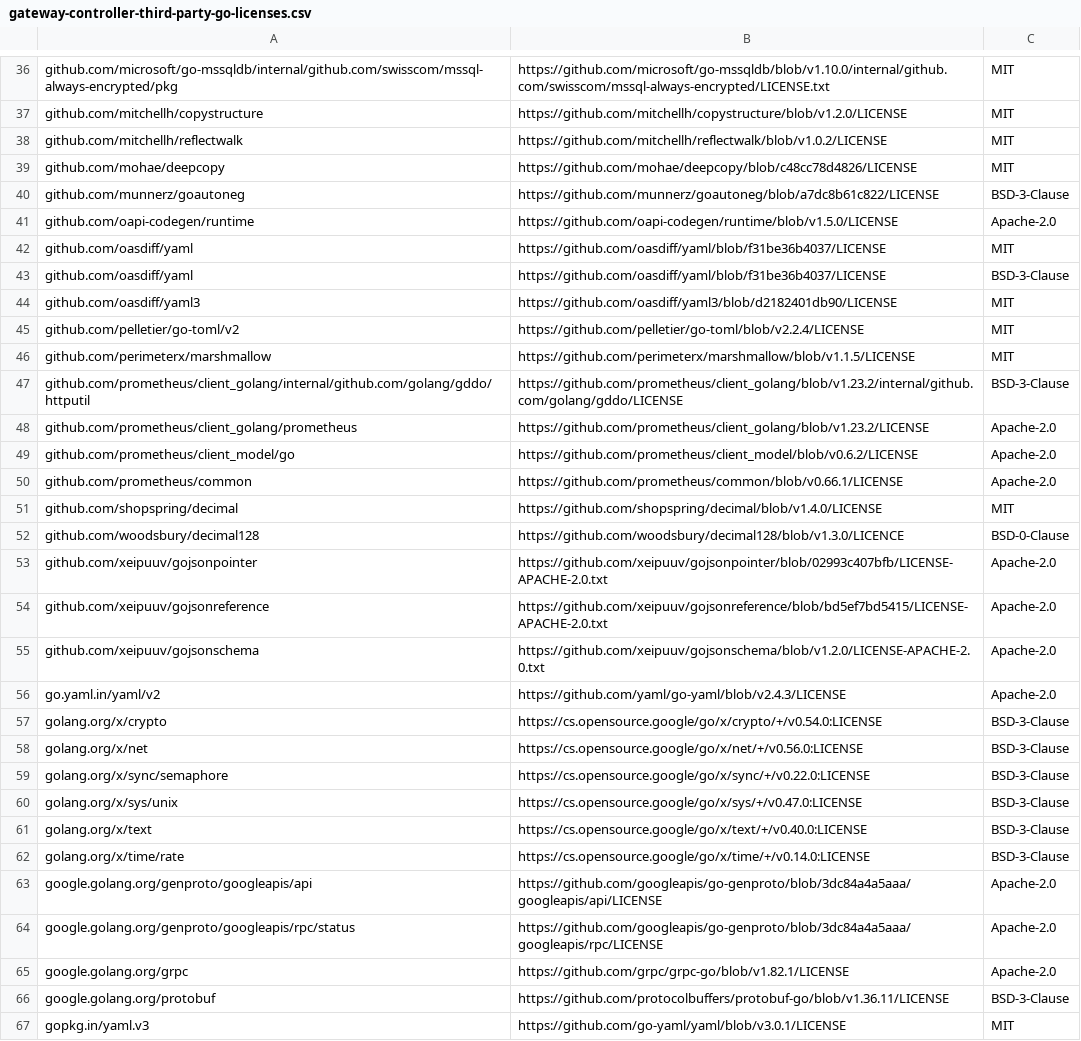
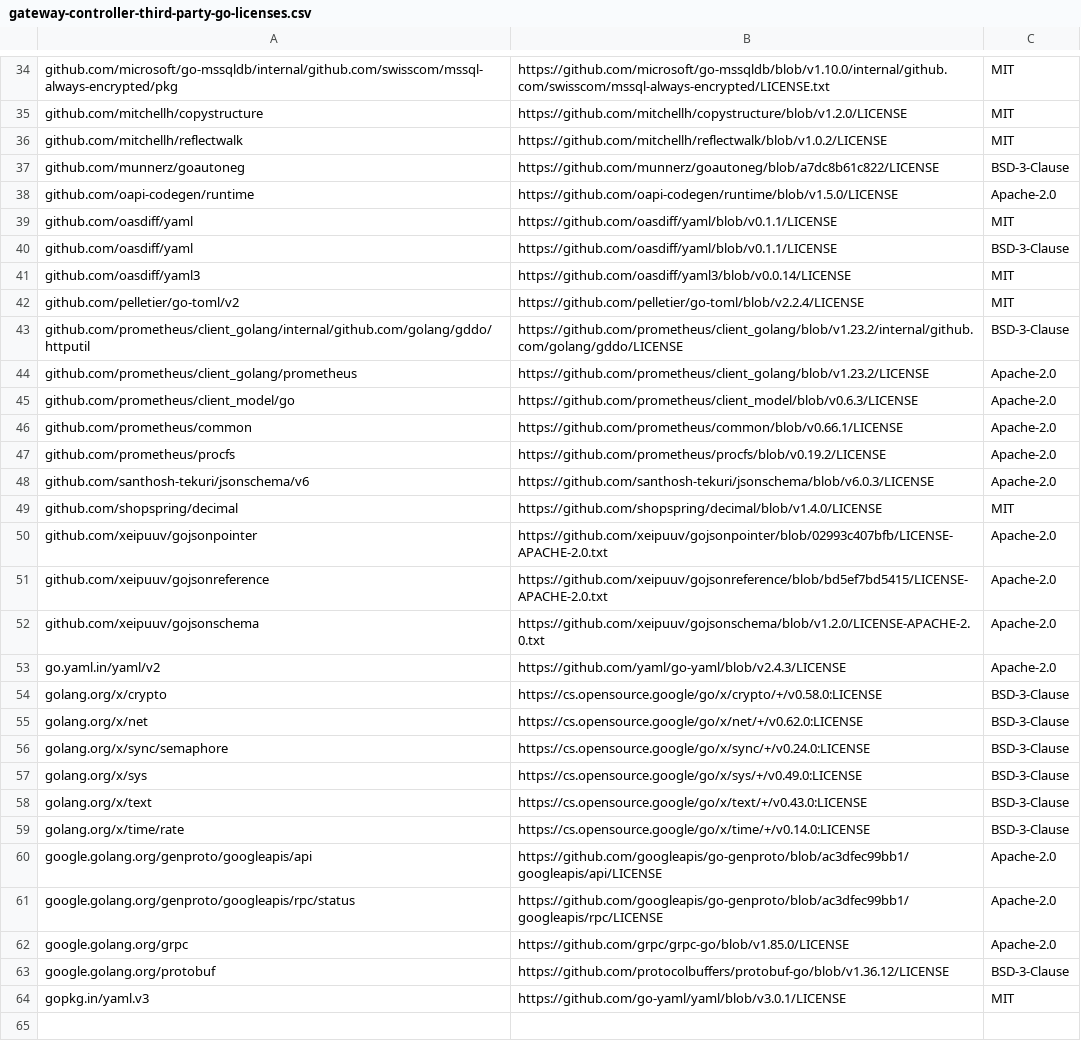
Before and after one commit to wso2/api-platform, a CSV file: license-reports/go/gateway-controller-third-party-go-licenses.csv, drawn as a sheet; only a part is shown, gaps mark what is left out; the diff covers the shown part only.

```diff
--- a/license-reports/go/gateway-controller-third-party-go-licenses.csv
+++ b/license-reports/go/gateway-controller-third-party-go-licenses.csv
@@ -38,16 +36,15 @@ github.com/mitchellh/copystructure,https://github.com/mitchellh/copystructure/bl
 github.com/mitchellh/reflectwalk,https://github.com/mitchellh/reflectwalk/blob/v1.0.2/LICENSE,MIT
-github.com/mohae/deepcopy,https://github.com/mohae/deepcopy/blob/c48cc78d4826/LICENSE,MIT
 github.com/munnerz/goautoneg,https://github.com/munnerz/goautoneg/blob/a7dc8b61c822/LICENSE,BSD-3-Clause
 github.com/oapi-codegen/runtime,https://github.com/oapi-codegen/runtime/blob/v1.5.0/LICENSE,Apache-2.0
-github.com/oasdiff/yaml,https://github.com/oasdiff/yaml/blob/f31be36b4037/LICENSE,MIT
-github.com/oasdiff/yaml,https://github.com/oasdiff/yaml/blob/f31be36b4037/LICENSE,BSD-3-Clause
-github.com/oasdiff/yaml3,https://github.com/oasdiff/yaml3/blob/d2182401db90/LICENSE,MIT
+github.com/oasdiff/yaml,https://github.com/oasdiff/yaml/blob/v0.1.1/LICENSE,MIT
+github.com/oasdiff/yaml,https://github.com/oasdiff/yaml/blob/v0.1.1/LICENSE,BSD-3-Clause
+github.com/oasdiff/yaml3,https://github.com/oasdiff/yaml3/blob/v0.0.14/LICENSE,MIT
 github.com/pelletier/go-toml/v2,https://github.com/pelletier/go-toml/blob/v2.2.4/LICENSE,MIT
-github.com/perimeterx/marshmallow,https://github.com/perimeterx/marshmallow/blob/v1.1.5/LICENSE,MIT
 github.com/prometheus/client_golang/internal/github.com/golang/gddo/httputil,https://github.com/prometheus/client_golang/blob/v1.23.2/internal/github.com/golang/gddo/LICENSE,BSD-3-Clause
 github.com/prometheus/client_golang/prometheus,https://github.com/prometheus/client_golang/blob/v1.23.2/LICENSE,Apache-2.0
-github.com/prometheus/client_model/go,https://github.com/prometheus/client_model/blob/v0.6.2/LICENSE,Apache-2.0
+github.com/prometheus/client_model/go,https://github.com/prometheus/client_model/blob/v0.6.3/LICENSE,Apache-2.0
 github.com/prometheus/common,https://github.com/prometheus/common/blob/v0.66.1/LICENSE,Apache-2.0
+github.com/prometheus/procfs,https://github.com/prometheus/procfs/blob/v0.19.2/LICENSE,Apache-2.0
+github.com/santhosh-tekuri/jsonschema/v6,https://github.com/santhosh-tekuri/jsonschema/blob/v6.0.3/LICENSE,Apache-2.0
 github.com/shopspring/decimal,https://github.com/shopspring/decimal/blob/v1.4.0/LICENSE,MIT
-github.com/woodsbury/decimal128,https://github.com/woodsbury/decimal128/blob/v1.3.0/LICENCE,BSD-0-Clause
 github.com/xeipuuv/gojsonpointer,https://github.com/xeipuuv/gojsonpointer/blob/02993c407bfb/LICENSE-APACHE-2.0.txt,Apache-2.0
@@ -56,12 +53,12 @@ github.com/xeipuuv/gojsonschema,https://github.com/xeipuuv/gojsonschema/blob/v1.
 go.yaml.in/yaml/v2,https://github.com/yaml/go-yaml/blob/v2.4.3/LICENSE,Apache-2.0
-golang.org/x/crypto,https://cs.opensource.google/go/x/crypto/+/v0.54.0:LICENSE,BSD-3-Clause
-golang.org/x/net,https://cs.opensource.google/go/x/net/+/v0.56.0:LICENSE,BSD-3-Clause
-golang.org/x/sync/semaphore,https://cs.opensource.google/go/x/sync/+/v0.22.0:LICENSE,BSD-3-Clause
-golang.org/x/sys/unix,https://cs.opensource.google/go/x/sys/+/v0.47.0:LICENSE,BSD-3-Clause
-golang.org/x/text,https://cs.opensource.google/go/x/text/+/v0.40.0:LICENSE,BSD-3-Clause
+golang.org/x/crypto,https://cs.opensource.google/go/x/crypto/+/v0.58.0:LICENSE,BSD-3-Clause
+golang.org/x/net,https://cs.opensource.google/go/x/net/+/v0.62.0:LICENSE,BSD-3-Clause
+golang.org/x/sync/semaphore,https://cs.opensource.google/go/x/sync/+/v0.24.0:LICENSE,BSD-3-Clause
+golang.org/x/sys,https://cs.opensource.google/go/x/sys/+/v0.49.0:LICENSE,BSD-3-Clause
+golang.org/x/text,https://cs.opensource.google/go/x/text/+/v0.43.0:LICENSE,BSD-3-Clause
 golang.org/x/time/rate,https://cs.opensource.google/go/x/time/+/v0.14.0:LICENSE,BSD-3-Clause
-google.golang.org/genproto/googleapis/api,https://github.com/googleapis/go-genproto/blob/3dc84a4a5aaa/googleapis/api/LICENSE,Apache-2.0
-google.golang.org/genproto/googleapis/rpc/status,https://github.com/googleapis/go-genproto/blob/3dc84a4a5aaa/googleapis/rpc/LICENSE,Apache-2.0
-google.golang.org/grpc,https://github.com/grpc/grpc-go/blob/v1.82.1/LICENSE,Apache-2.0
-google.golang.org/protobuf,https://github.com/protocolbuffers/protobuf-go/blob/v1.36.11/LICENSE,BSD-3-Clause
+google.golang.org/genproto/googleapis/api,https://github.com/googleapis/go-genproto/blob/ac3dfec99bb1/googleapis/api/LICENSE,Apache-2.0
+google.golang.org/genproto/googleapis/rpc/status,https://github.com/googleapis/go-genproto/blob/ac3dfec99bb1/googleapis/rpc/LICENSE,Apache-2.0
+google.golang.org/grpc,https://github.com/grpc/grpc-go/blob/v1.85.0/LICENSE,Apache-2.0
+google.golang.org/protobuf,https://github.com/protocolbuffers/protobuf-go/blob/v1.36.12/LICENSE,BSD-3-Clause
 gopkg.in/yaml.v3,https://github.com/go-yaml/yaml/blob/v3.0.1/LICENSE,MIT
```
Also changed, not shown: 2 removed rows and 3 edited cells elsewhere in this file, license-reports/go/gateway-runtime-third-party-go-licenses.csv, license-reports/go/platform-api-third-party-go-licenses.csv, 2 other files.
